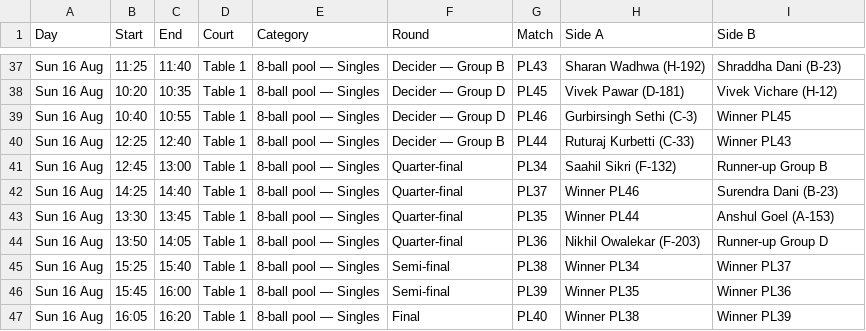
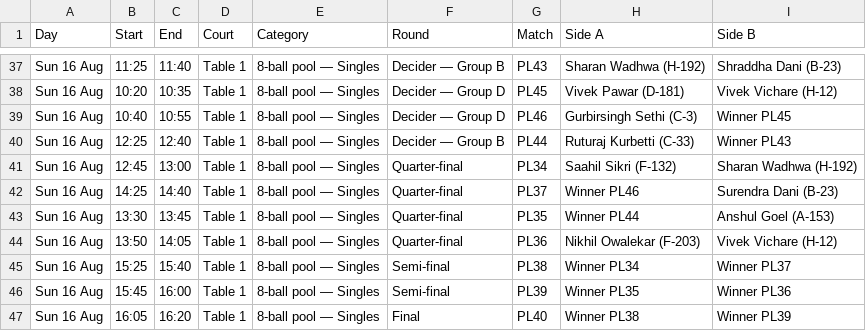
Before and after one commit to kaunteya/jade-indoor, a CSV file: schedules/data/pool-singles.csv, drawn as a sheet; only a part is shown, gaps mark what is left out.

```diff
--- a/schedules/data/pool-singles.csv
+++ b/schedules/data/pool-singles.csv
@@ -40,6 +40,6 @@ Sun 16 Aug,10:40,10:55,Table 1,8-ball pool — Singles,Decider — Group D,PL46,
 Sun 16 Aug,12:25,12:40,Table 1,8-ball pool — Singles,Decider — Group B,PL44,Ruturaj Kurbetti (C-33),Winner PL43
-Sun 16 Aug,12:45,13:00,Table 1,8-ball pool — Singles,Quarter-final,PL34,Saahil Sikri (F-132),Runner-up Group B
+Sun 16 Aug,12:45,13:00,Table 1,8-ball pool — Singles,Quarter-final,PL34,Saahil Sikri (F-132),Sharan Wadhwa (H-192)
 Sun 16 Aug,14:25,14:40,Table 1,8-ball pool — Singles,Quarter-final,PL37,Winner PL46,Surendra Dani (B-23)
 Sun 16 Aug,13:30,13:45,Table 1,8-ball pool — Singles,Quarter-final,PL35,Winner PL44,Anshul Goel (A-153)
-Sun 16 Aug,13:50,14:05,Table 1,8-ball pool — Singles,Quarter-final,PL36,Nikhil Owalekar (F-203),Runner-up Group D
+Sun 16 Aug,13:50,14:05,Table 1,8-ball pool — Singles,Quarter-final,PL36,Nikhil Owalekar (F-203),Vivek Vichare (H-12)
 Sun 16 Aug,15:25,15:40,Table 1,8-ball pool — Singles,Semi-final,PL38,Winner PL34,Winner PL37
```
Also changed, not shown: schedules/data/results.csv, 2 other files.
